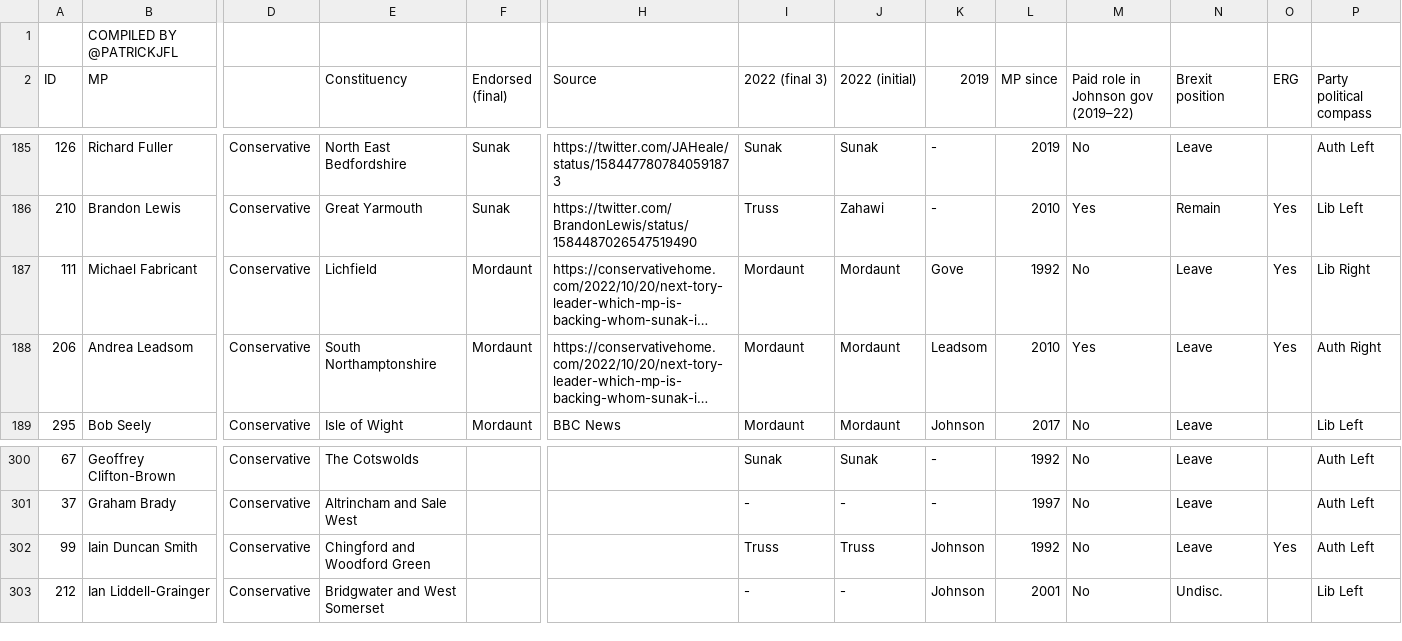
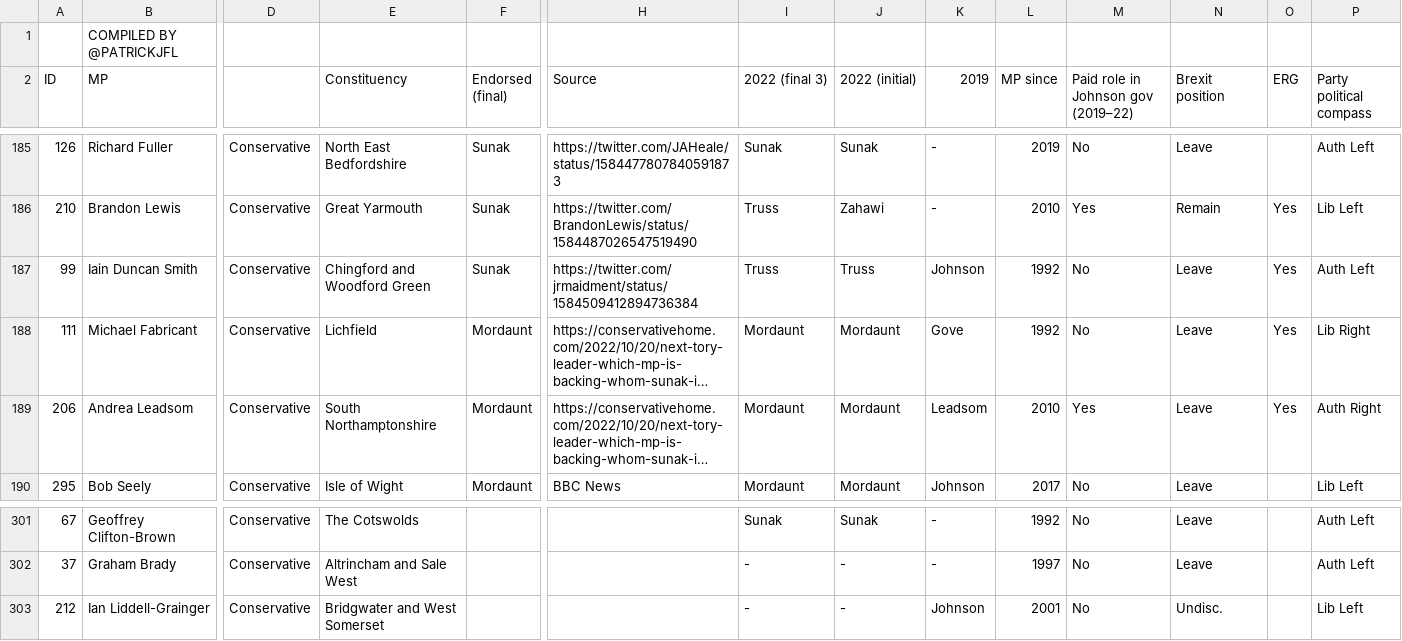
Before and after one commit to tomviner/scrape-tory-nominations, a CSV file: smarkets-endorsements.csv, drawn as a sheet; only a part is shown, gaps mark what is left out; long unchanged cells end in …; removed rows and columns are numbered as before the commit, all else as after; rows hold the shown columns only; the diff names each change by its address in the sheet, - before the commit and + after, or states it on an @@ line.

```diff
--- a/smarkets-endorsements.csv
+++ b/smarkets-endorsements.csv
+row 187: 99 | Iain Duncan Smith | Conservative | Chingford and Woodford Green | Sunak | https://twitter.com/jrmaidment/status/1584509412894736384 | Truss | Truss | Johnson | 1992 | No | Leave | Yes | Auth Left
-row 302: 99 | Iain Duncan Smith | Conservative | Chingford and Woodford Green |  |  | Truss | Truss | Johnson | 1992 | No | Leave | Yes | Auth Left
```
Also changed, not shown: gf-noms-time-series.csv, noms.csv, 3 other files.
